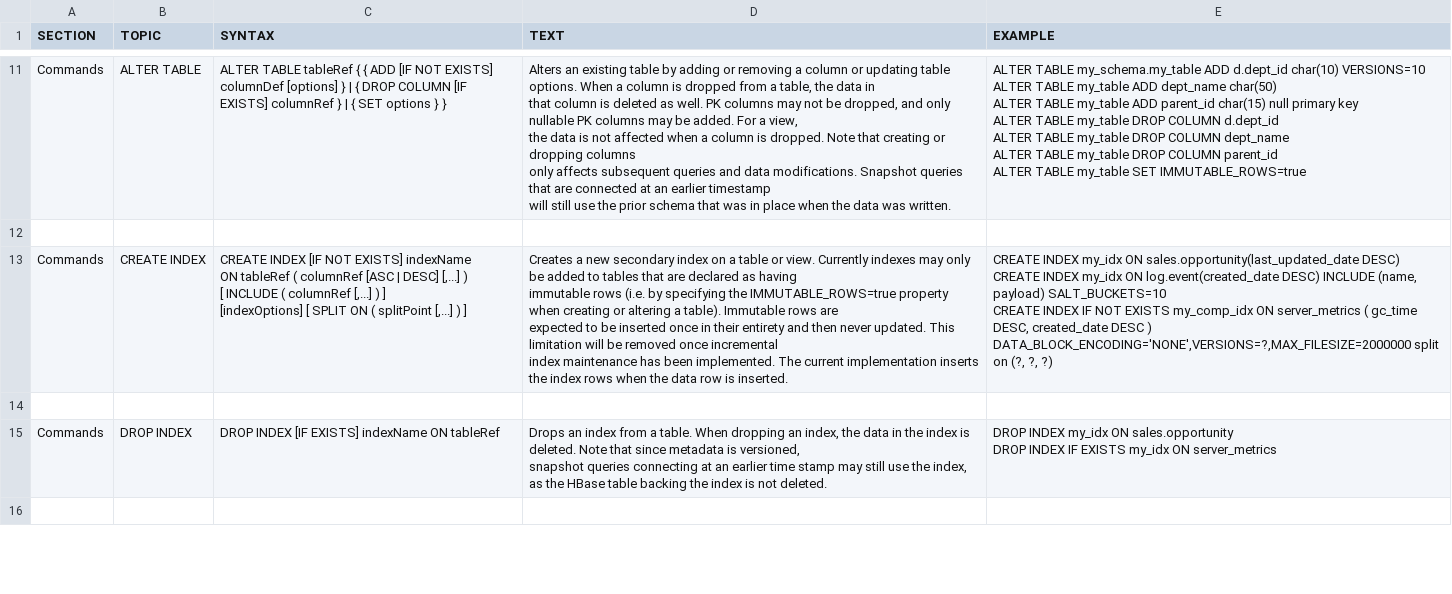
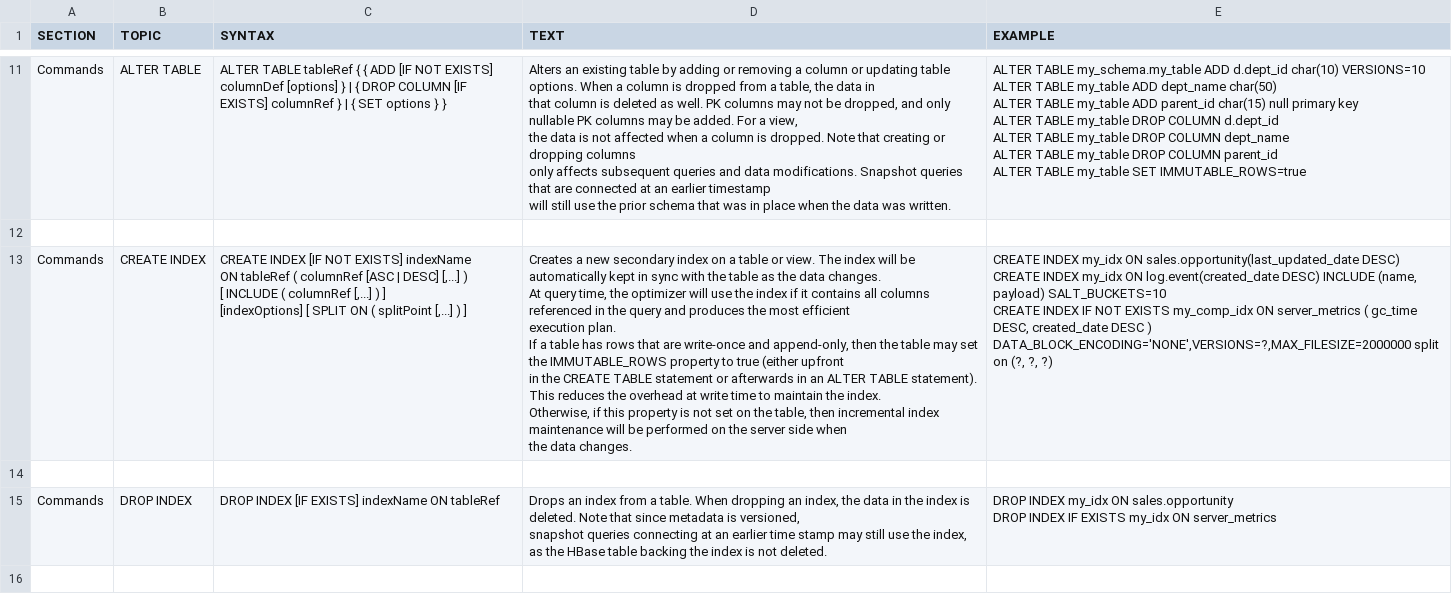
Before and after one commit to forcedotcom/phoenix, a CSV file: docs/phoenix.csv, drawn as a sheet; only a part is shown, gaps mark what is left out; the diff covers the shown part only.

Commit message:
Update Language Reference with new 2.1 features

```diff
--- a/docs/phoenix.csv
+++ b/docs/phoenix.csv
@@ -128,18 +128,21 @@ ALTER TABLE my_table SET IMMUTABLE_ROWS=true
 
-"Commands","CREATE INDEX","
-CREATE INDEX [IF NOT EXISTS] indexName
-ON tableRef ( columnRef [ASC | DESC] [,...] )
-[ INCLUDE ( columnRef [,...] ) ]
-[indexOptions] [ SPLIT ON ( splitPoint [,...] ) ]
-","
-Creates a new secondary index on a table or view. Currently indexes may only be added to tables that are declared as having
-immutable rows (i.e. by specifying the IMMUTABLE_ROWS=true property when creating or altering a table). Immutable rows are
-expected to be inserted once in their entirety and then never updated. This limitation will be removed once incremental
-index maintenance has been implemented. The current implementation inserts the index rows when the data row is inserted.
-","
-CREATE INDEX my_idx ON sales.opportunity(last_updated_date DESC)
-CREATE INDEX my_idx ON log.event(created_date DESC) INCLUDE (name, payload) SALT_BUCKETS=10
-CREATE INDEX IF NOT EXISTS my_comp_idx ON server_metrics ( gc_time DESC, created_date DESC )
-    DATA_BLOCK_ENCODING='NONE',VERSIONS=?,MAX_FILESIZE=2000000 split on (?, ?, ?)
-"
+"Commands","CREATE INDEX","
+CREATE INDEX [IF NOT EXISTS] indexName
+ON tableRef ( columnRef [ASC | DESC] [,...] )
+[ INCLUDE ( columnRef [,...] ) ]
+[indexOptions] [ SPLIT ON ( splitPoint [,...] ) ]
+","
+Creates a new secondary index on a table or view. The index will be automatically kept in sync with the table as the data changes.
+At query time, the optimizer will use the index if it contains all columns referenced in the query and produces the most efficient
+execution plan.
+If a table has rows that are write-once and append-only, then the table may set the IMMUTABLE_ROWS property to true (either upfront
+in the CREATE TABLE statement or afterwards in an ALTER TABLE statement). This reduces the overhead at write time to maintain the index.
+Otherwise, if this property is not set on the table, then incremental index maintenance will be performed on the server side when
+the data changes.
+","
+CREATE INDEX my_idx ON sales.opportunity(last_updated_date DESC)
+CREATE INDEX my_idx ON log.event(created_date DESC) INCLUDE (name, payload) SALT_BUCKETS=10
+CREATE INDEX IF NOT EXISTS my_comp_idx ON server_metrics ( gc_time DESC, created_date DESC )
+    DATA_BLOCK_ENCODING='NONE',VERSIONS=?,MAX_FILESIZE=2000000 split on (?, ?, ?)
+"
 
```
Also changed, not shown: 6 added rows and 7 edited cells elsewhere in this file.
